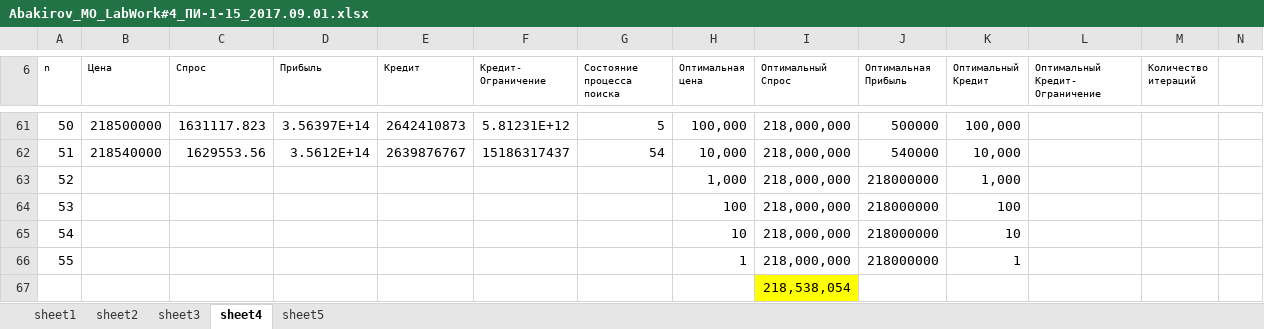
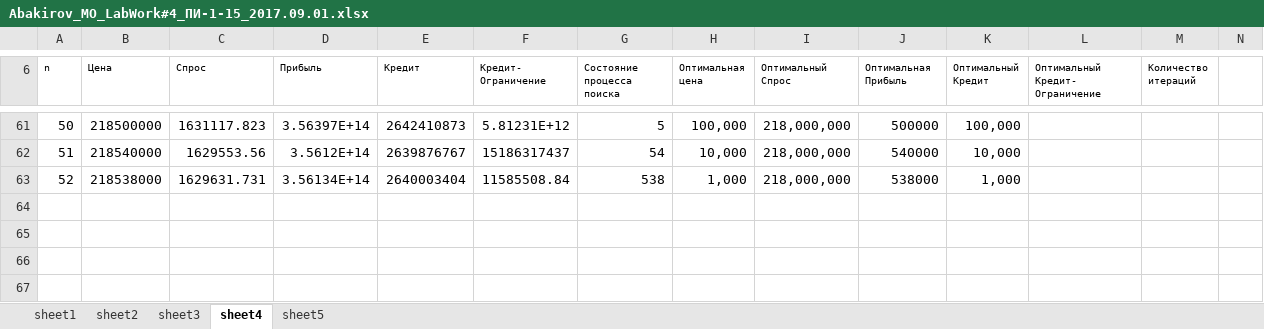
Before and after one commit to nabakirov/se_3, an Excel workbook: mo/lab_4/Abakirov_MO_LabWork#4_ПИ-1-15_2017.09.01.xlsx, sheet sheet4, drawn as a sheet; only a part is shown, gaps mark what is left out; values as stored, in another font and other column widths than the file's, no borders; charts and pictures and conditional formats not drawn; removed rows and columns are numbered as before the commit, all else as after; rows hold the shown columns only; the diff covers the shown part only; the diff names each change by its address in the sheet, - before the commit and + after, or states it on an @@ line.

```diff
--- a/mo/lab_4/Abakirov_MO_LabWork#4_ПИ-1-15_2017.09.01.xlsx (sheet sheet4)
+++ b/mo/lab_4/Abakirov_MO_LabWork#4_ПИ-1-15_2017.09.01.xlsx (sheet sheet4)
-B63 (Цена): (empty)
+B63 (Цена): 218538000
-C63 (Спрос): (empty)
+C63 (Спрос): 1629631.731
-D63 (Прибыль): (empty)
+D63 (Прибыль): 3.56134E+14
-E63 (Кредит): (empty)
+E63 (Кредит): 2640003404
-F63 (Кредит- Ограничение): (empty)
+F63 (Кредит- Ограничение): 11585508.84
-G63 (Состояние процесса поиска): (empty)
+G63 (Состояние процесса поиска): 538
-J63 (Оптимальная Прибыль): 218000000
+J63 (Оптимальная Прибыль): 538000
@@ row 64 hidden: 53 |  |  |  |  |  |  | 100 | 218,000,000 | 218000000 | 100 @@
@@ row 65 hidden: 54 |  |  |  |  |  |  | 10 | 218,000,000 | 218000000 | 10 @@
@@ row 66 hidden: 55 |  |  |  |  |  |  | 1 | 218,000,000 | 218000000 | 1 @@
@@ row 67 hidden:  |  |  |  |  |  |  |  | 218,538,054 @@
```
Also changed, not shown: 1 added row, 1 removed row, 27 hidden or unhidden rows and 29 edited cells elsewhere in this sheet, sheet sheet5, sheet sheet3, formulas that keep their value, charts or pictures, mo/lab_3/Abakirov_MO_LabWork#3(VBA-code)_Ver-12_2017.09.15.xlsm, mo/lab_5/Abakirov_MO_LabWork#5_ПИ-1-15_2017.09.03.xlsx, 7 other files.
